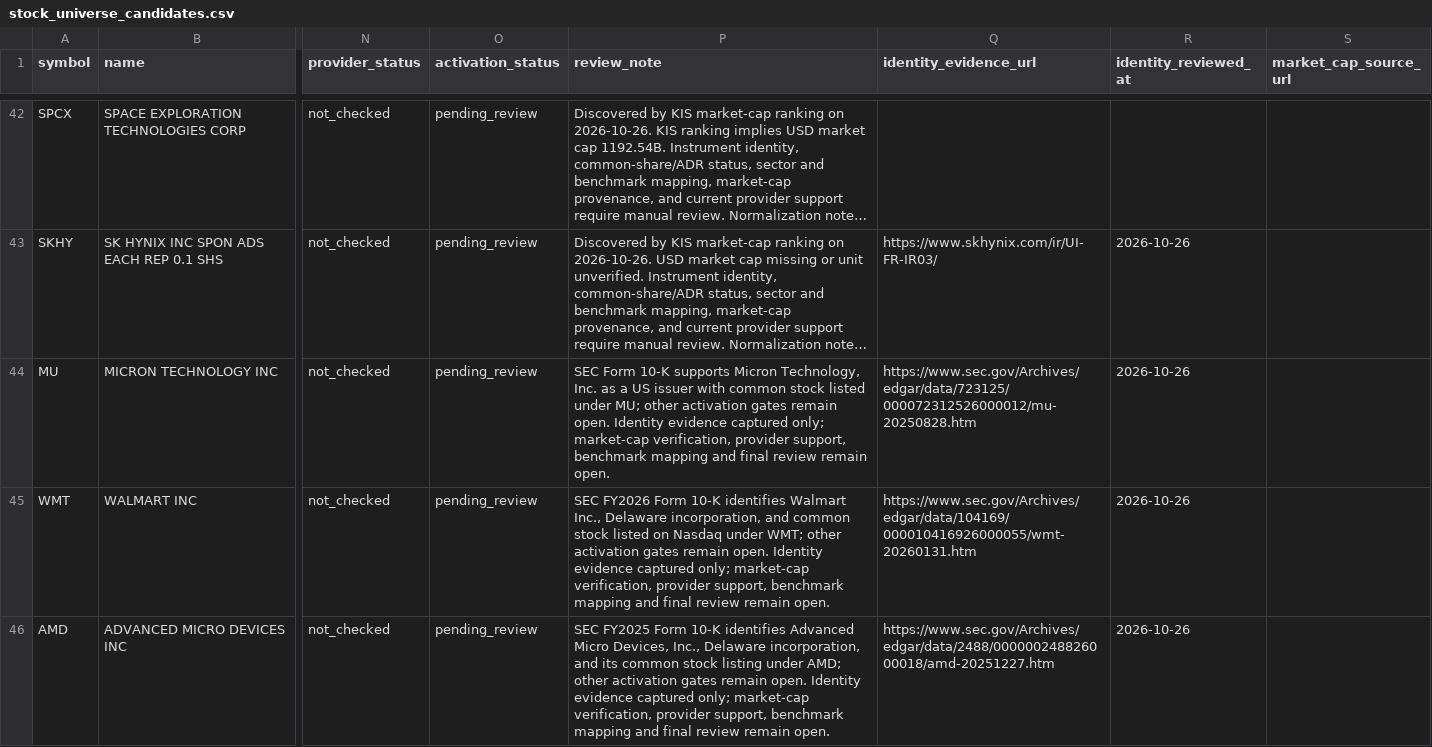
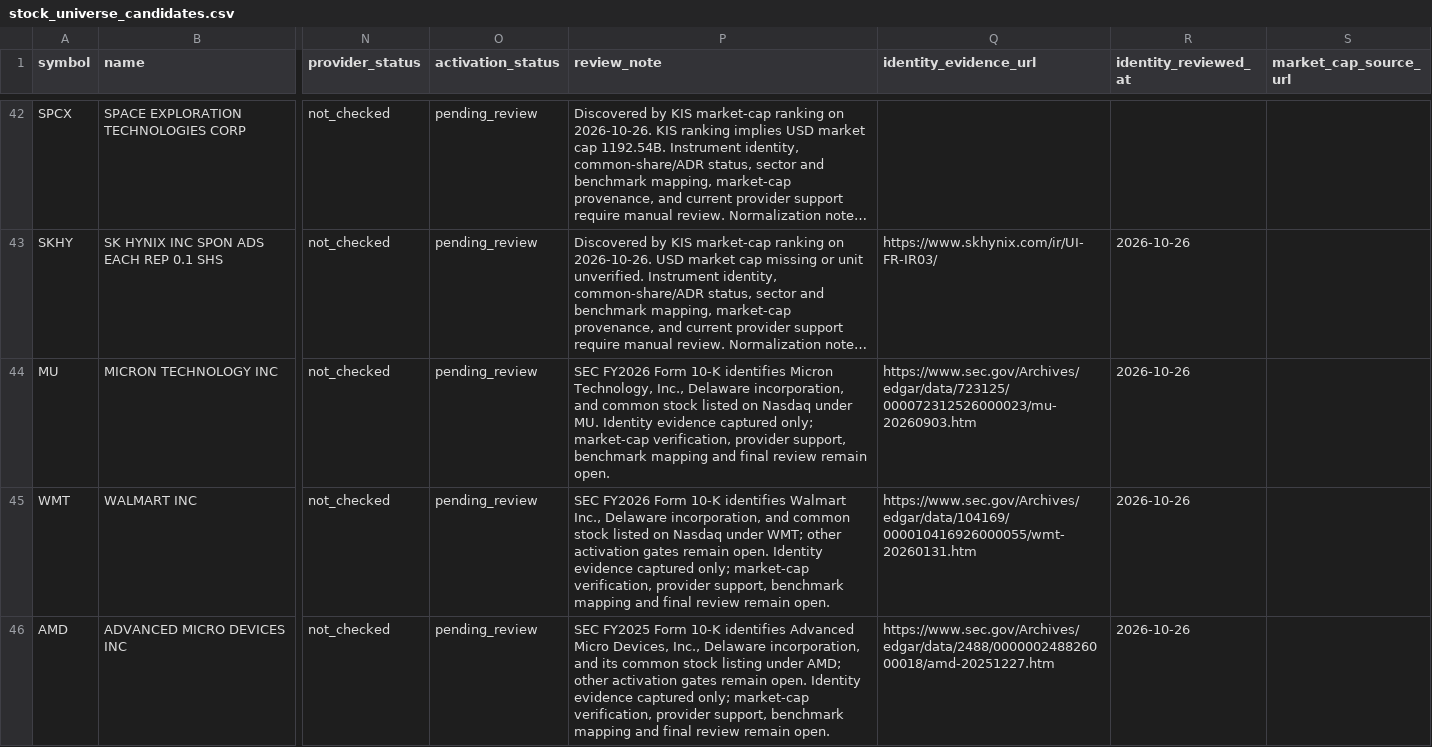
Before and after one commit to wonbosong-arch/global-stage-radar, a CSV file: data/stock_universe_candidates.csv, drawn as a sheet; only a part is shown, gaps mark what is left out; long unchanged cells end in …; the diff names each change by its address in the sheet, - before the commit and + after, or states it on an @@ line.

Commit message:
Correct Micron SEC identity source

```diff
--- a/data/stock_universe_candidates.csv
+++ b/data/stock_universe_candidates.csv
-P44 (review_note): SEC Form 10-K supports Micron Technology, Inc. as a US issuer with common stock listed under MU; other activation gates remain open. Identity evidence…
+P44 (review_note): SEC FY2026 Form 10-K identifies Micron Technology, Inc., Delaware incorporation, and common stock listed on Nasdaq under MU. Identity evidence…
-Q44 (identity_evidence_url): https://www.sec.gov/Archives/edgar/data/723125/000072312526000012/mu-20250828.htm
+Q44 (identity_evidence_url): https://www.sec.gov/Archives/edgar/data/723125/000072312526000023/mu-20260903.htm
```
